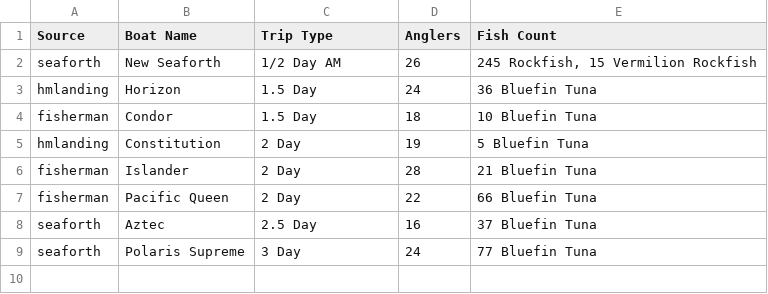
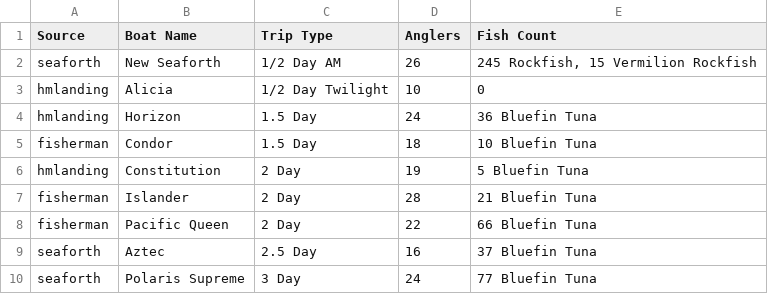
Before and after one commit to hdehaini/Fishing_Reports, a CSV file: database/sorted_fishing_reports.csv, drawn as a sheet; the diff names each change by its address in the sheet, - before the commit and + after, or states it on an @@ line.

```diff
--- a/database/sorted_fishing_reports.csv
+++ b/database/sorted_fishing_reports.csv
+row 3: hmlanding | Alicia | 1/2 Day Twilight | 10 | 0
```
Also changed, not shown: 1 other file.
